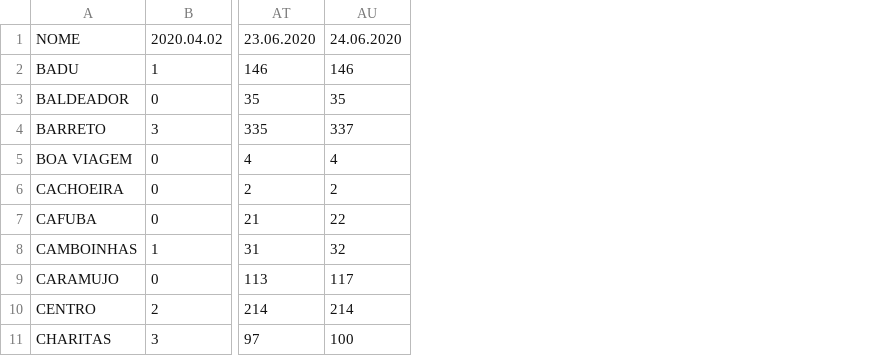
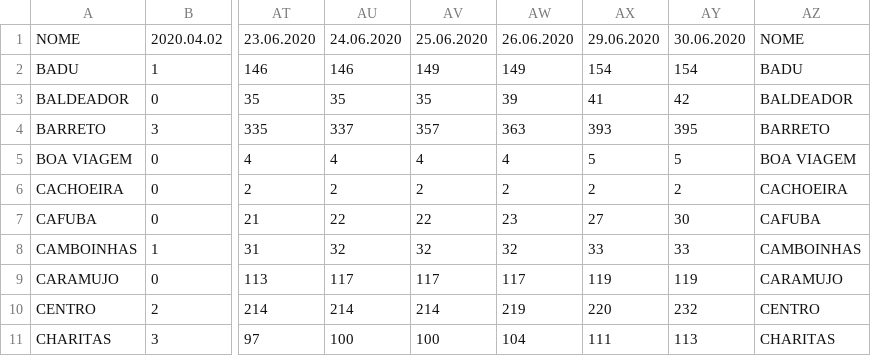
Before and after one commit to pjfernandes/pjfernandes.github.io, a CSV file: totalcasos.csv, drawn as a sheet; only a part is shown, gaps mark what is left out; the diff names each change by its address in the sheet, - before the commit and + after, or states it on an @@ line.

Commit message:
Add files via upload

```diff
--- a/totalcasos.csv
+++ b/totalcasos.csv
+column AV, rows 1-11: 25.06.2020 | 149 | 35 | 357 | 4 | 2 | 22 | 32 | 117 | 214 | 100
+column AW, rows 1-11: 26.06.2020 | 149 | 39 | 363 | 4 | 2 | 23 | 32 | 117 | 219 | 104
+column AX, rows 1-11: 29.06.2020 | 154 | 41 | 393 | 5 | 2 | 27 | 33 | 119 | 220 | 111
+column AY, rows 1-11: 30.06.2020 | 154 | 42 | 395 | 5 | 2 | 30 | 33 | 119 | 232 | 113
+column AZ, rows 1-11: NOME | BADU | BALDEADOR | BARRETO | BOA VIAGEM | CACHOEIRA | CAFUBA | CAMBOINHAS | CARAMUJO | CENTRO | CHARITAS
```
